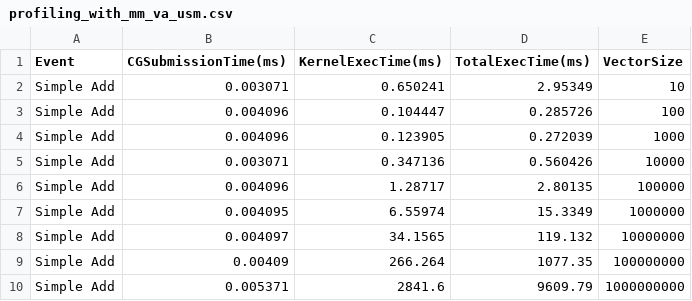
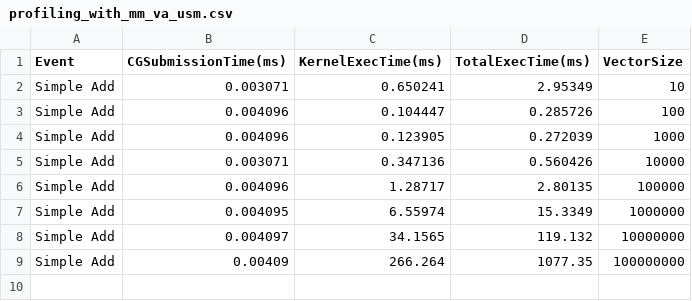
Before and after one commit to MichaelBo1/Fine-Grained-Parallelism-SYCL, a CSV file: sycl-port/vector-add/profiling_with_mm_va_usm.csv, drawn as a sheet; the diff names each change by its address in the sheet, - before the commit and + after, or states it on an @@ line.

```diff
--- a/sycl-port/vector-add/profiling_with_mm_va_usm.csv
+++ b/sycl-port/vector-add/profiling_with_mm_va_usm.csv
-row 10: Simple Add | 0.005371 | 2841.6 | 9609.79 | 1000000000
```
Also changed, not shown: sycl-port/vector-add/profiling_queue_va_usm.csv, sycl-port/vector-add/profiling_va_usm.csv, 1 other file.
